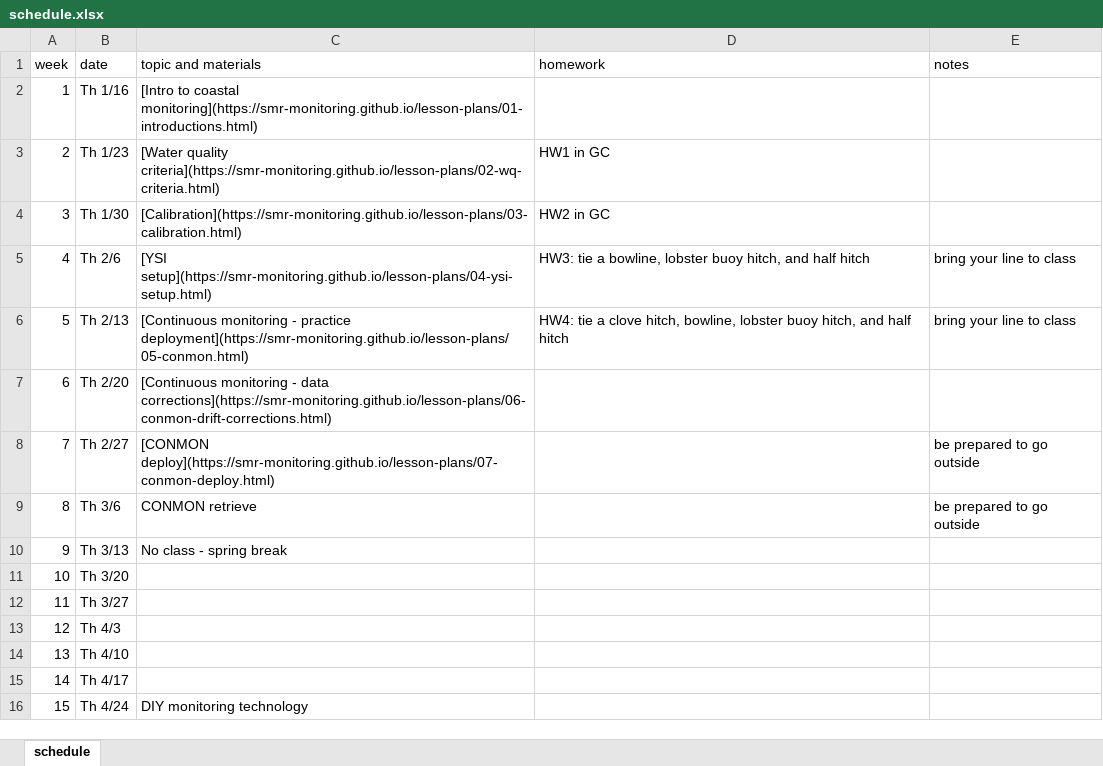
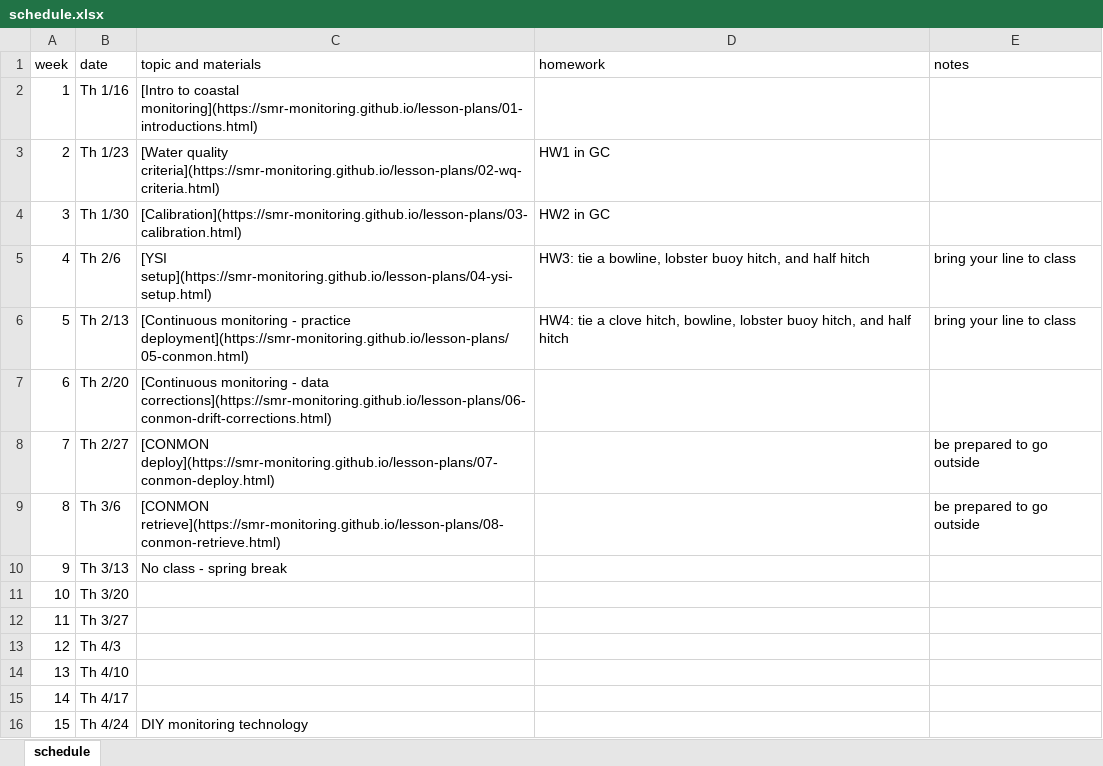
Before and after one commit to smr-monitoring/MRNE395-2025FA, an Excel workbook: schedule.xlsx, sheet schedule, drawn as a sheet; values as stored, in another font and other column widths than the file's, no borders; the diff names each change by its address in the sheet, - before the commit and + after, or states it on an @@ line.

Commit message:
update schedule

```diff
--- a/schedule.xlsx (sheet schedule)
+++ b/schedule.xlsx (sheet schedule)
-C9 (topic and materials): CONMON retrieve
+C9 (topic and materials): [CONMON retrieve](https://smr-monitoring.github.io/lesson-plans/08-conmon-retrieve.html)
```
Also changed, not shown: 2 other files.
